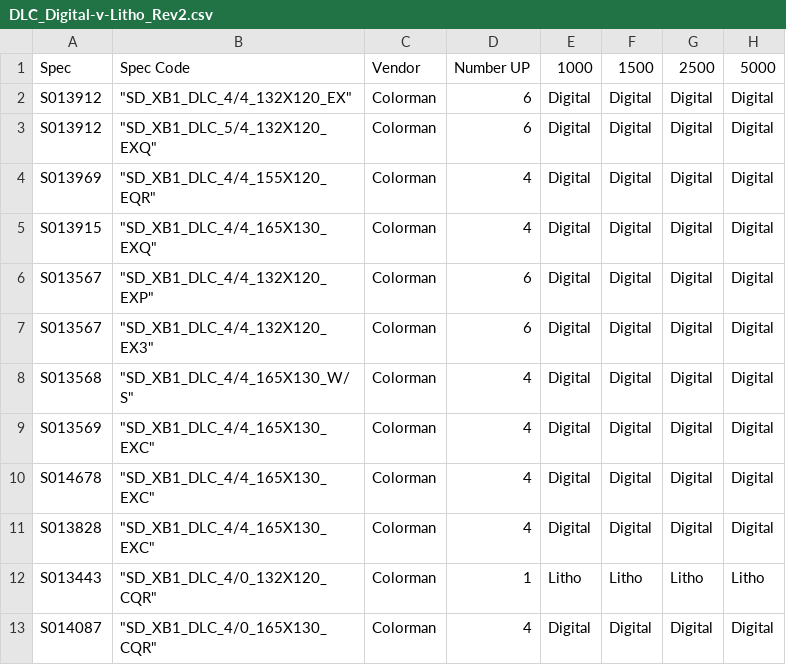
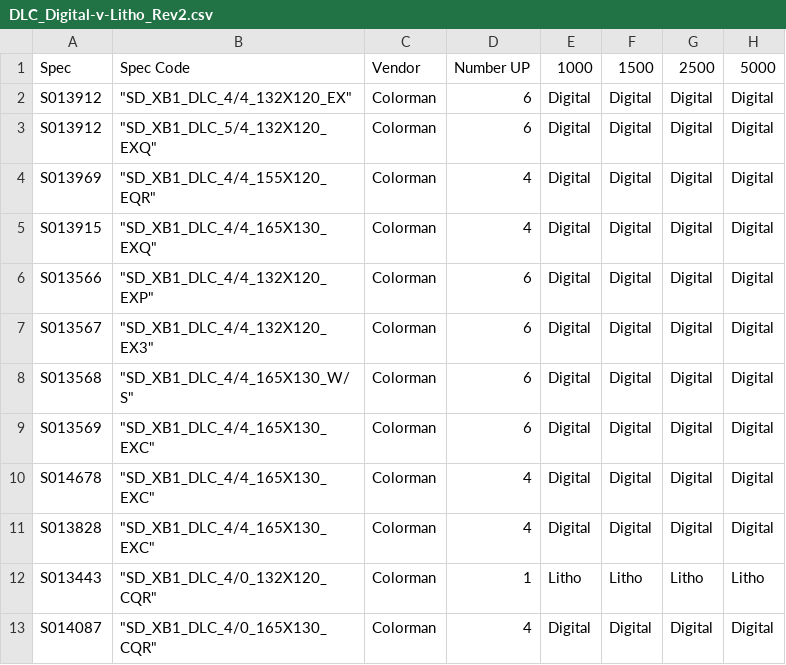
Before and after one commit to decenright/SPV-Loader, a CSV file: App_Data/DLC_Digital-v-Litho_Rev2.csv, drawn as a sheet; only a part is shown; the diff names each change by its address in the sheet, - before the commit and + after, or states it on an @@ line.

```diff
--- a/App_Data/DLC_Digital-v-Litho_Rev2.csv
+++ b/App_Data/DLC_Digital-v-Litho_Rev2.csv
-A6: S013567
+A6: S013566
-D8:D9: 4
+D8:D9: 6
```
Also changed, not shown: App_Data/Intel.csv, 44 other files.
